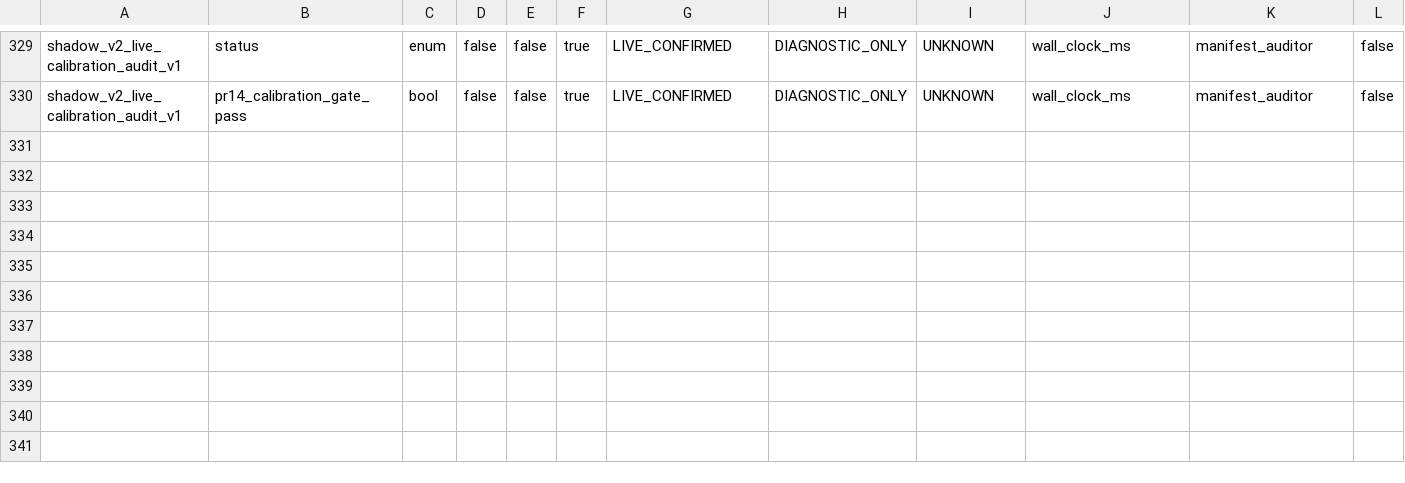
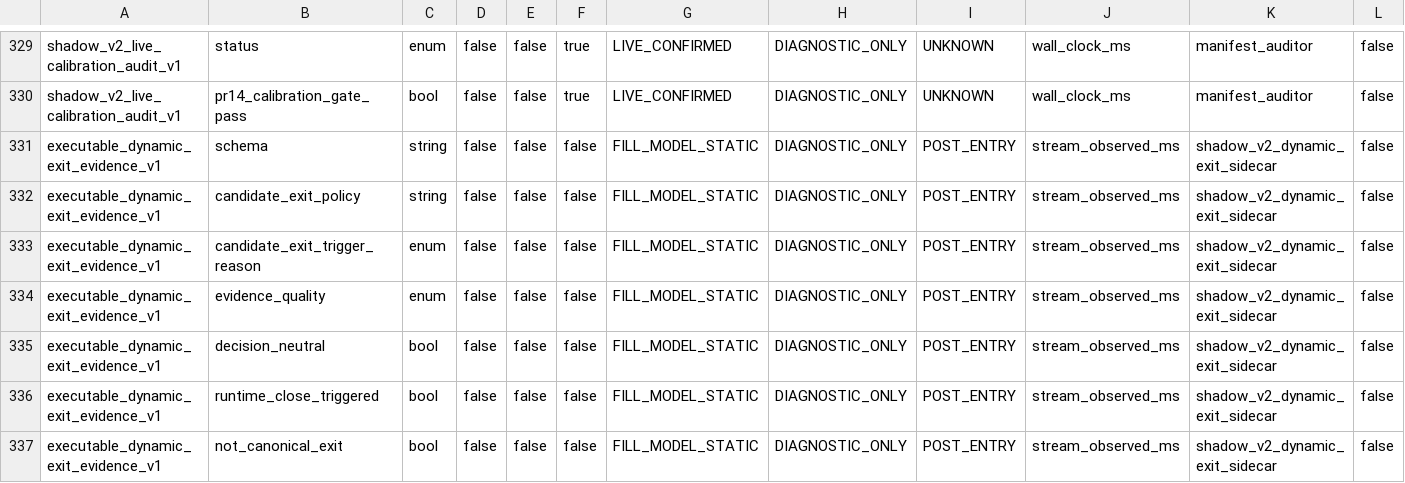
Before and after one commit to smahacfel/Gho, a CSV file: reports/selector/shadow_v2_required_schema_manifest.csv, drawn as a sheet; only a part is shown, gaps mark what is left out; rows hold the shown columns only; the diff names each change by its address in the sheet, - before the commit and + after, or states it on an @@ line.

Commit message:
shadow-v2: add executable dynamic-exit evidence sidecar

```diff
--- a/reports/selector/shadow_v2_required_schema_manifest.csv
+++ b/reports/selector/shadow_v2_required_schema_manifest.csv
+row 331: executable_dynamic_exit_evidence_v1 | schema | string | false | false | false | FILL_MODEL_STATIC | DIAGNOSTIC_ONLY | POST_ENTRY | stream_observed_ms | shadow_v2_dynamic_exit_sidecar | false
+row 332: executable_dynamic_exit_evidence_v1 | candidate_exit_policy | string | false | false | false | FILL_MODEL_STATIC | DIAGNOSTIC_ONLY | POST_ENTRY | stream_observed_ms | shadow_v2_dynamic_exit_sidecar | false
+row 333: executable_dynamic_exit_evidence_v1 | candidate_exit_trigger_reason | enum | false | false | false | FILL_MODEL_STATIC | DIAGNOSTIC_ONLY | POST_ENTRY | stream_observed_ms | shadow_v2_dynamic_exit_sidecar | false
+row 334: executable_dynamic_exit_evidence_v1 | evidence_quality | enum | false | false | false | FILL_MODEL_STATIC | DIAGNOSTIC_ONLY | POST_ENTRY | stream_observed_ms | shadow_v2_dynamic_exit_sidecar | false
+row 335: executable_dynamic_exit_evidence_v1 | decision_neutral | bool | false | false | false | FILL_MODEL_STATIC | DIAGNOSTIC_ONLY | POST_ENTRY | stream_observed_ms | shadow_v2_dynamic_exit_sidecar | false
+row 336: executable_dynamic_exit_evidence_v1 | runtime_close_triggered | bool | false | false | false | FILL_MODEL_STATIC | DIAGNOSTIC_ONLY | POST_ENTRY | stream_observed_ms | shadow_v2_dynamic_exit_sidecar | false
+row 337: executable_dynamic_exit_evidence_v1 | not_canonical_exit | bool | false | false | false | FILL_MODEL_STATIC | DIAGNOSTIC_ONLY | POST_ENTRY | stream_observed_ms | shadow_v2_dynamic_exit_sidecar | false
```
Also changed, not shown: reports/selector/shadow_v2_manifest_artifact_contract.csv, 7 other files.
